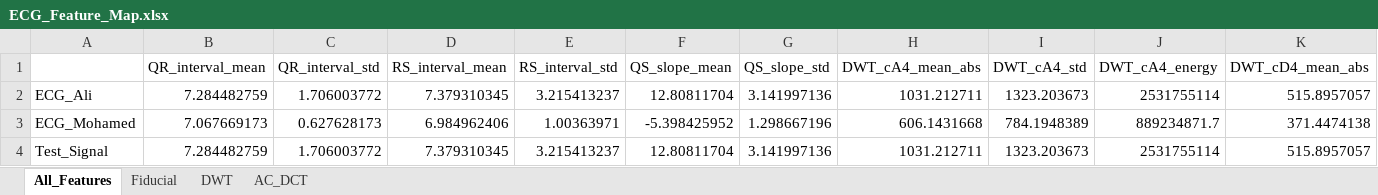
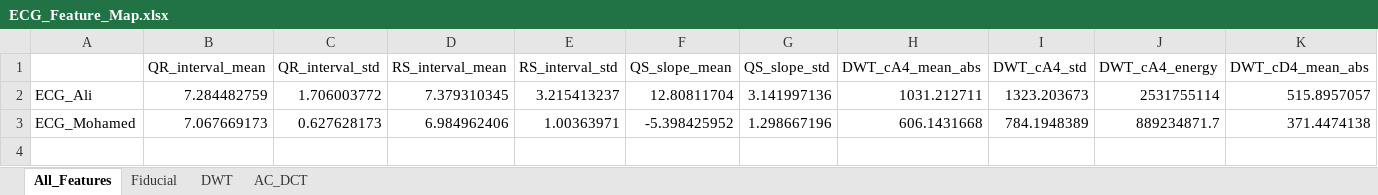
Before and after one commit to Kero-83/hci-tasks, an Excel workbook: Task 2/ECG_Feature_Map.xlsx, sheet All_Features, drawn as a sheet; only a part is shown; values as stored, in another font and other column widths than the file's, no borders; rows hold the shown columns only; the diff names each change by its address in the sheet, - before the commit and + after, or states it on an @@ line.

Commit message:
Fix Adding Test Signal to excel sheet

```diff
--- a/Task 2/ECG_Feature_Map.xlsx (sheet All_Features)
+++ b/Task 2/ECG_Feature_Map.xlsx (sheet All_Features)
-row 4: Test_Signal | 7.284482759 | 1.706003772 | 7.379310345 | 3.215413237 | 12.80811704 | 3.141997136 | 1031.212711 | 1323.203673 | 2531755114 | 515.8957057
```
Also changed, not shown: sheet AC_DCT, sheet DWT, sheet Fiducial, 1 other file.
